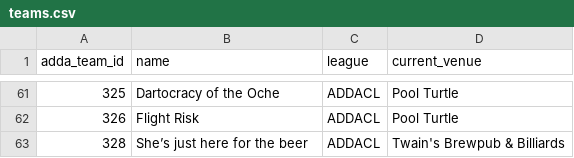
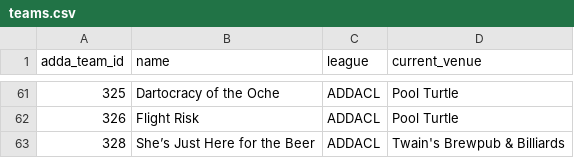
Before and after one commit to addadarts/league-data, a CSV file: adda/teams.csv, drawn as a sheet; only a part is shown, gaps mark what is left out.

```diff
--- a/adda/teams.csv
+++ b/adda/teams.csv
@@ -62,2 +62,2 @@ adda_team_id,name,league,current_venue
 326,Flight Risk,ADDACL,Pool Turtle
-328,She’s just here for the beer,ADDACL,Twain's Brewpub & Billiards
+328,She’s Just Here for the Beer,ADDACL,Twain's Brewpub & Billiards
```
Also changed, not shown: 1 other file.
